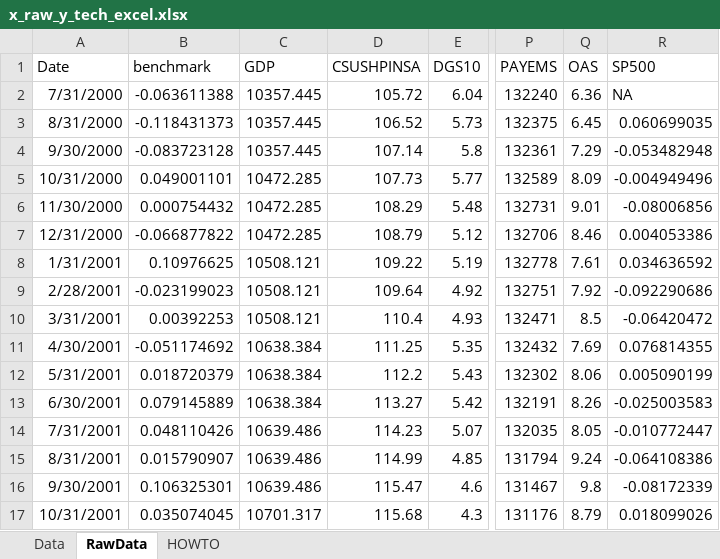
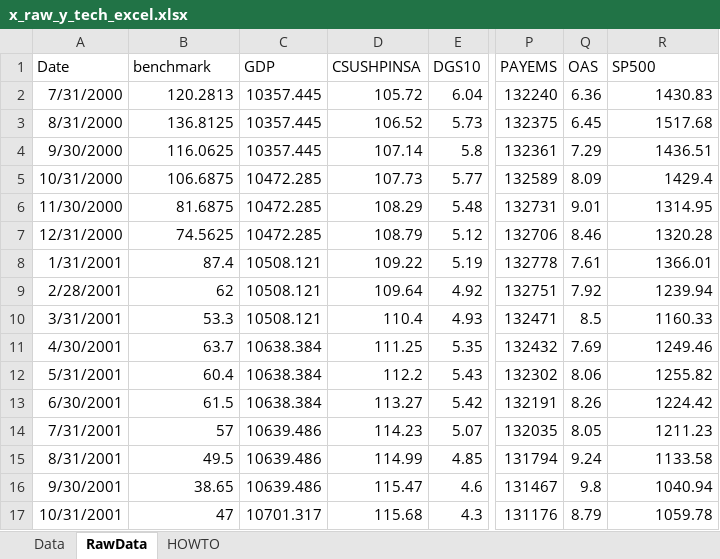
Before and after one commit to wipadawanna/Sector-Analysis, an Excel workbook: R/x_raw_y_tech_excel.xlsx, sheet RawData, drawn as a sheet; only a part is shown, gaps mark what is left out; values as stored, in another font and other column widths than the file's, no borders; the diff covers the shown part only; the diff names each change by its address in the sheet, - before the commit and + after, or states it on an @@ line.

Commit message:
Edit Linear Regression data for tech Industries and Add Logistic Regression in R file

```diff
--- a/R/x_raw_y_tech_excel.xlsx (sheet RawData)
+++ b/R/x_raw_y_tech_excel.xlsx (sheet RawData)
-B2 (benchmark): -0.063611388
+B2 (benchmark): 120.2813
-R2 (SP500): NA
+R2 (SP500): 1430.83
-B3 (benchmark): -0.118431373
+B3 (benchmark): 136.8125
-R3 (SP500): 0.060699035
+R3 (SP500): 1517.68
-B4 (benchmark): -0.083723128
+B4 (benchmark): 116.0625
-R4 (SP500): -0.053482948
+R4 (SP500): 1436.51
-B5 (benchmark): 0.049001101
+B5 (benchmark): 106.6875
-R5 (SP500): -0.004949496
+R5 (SP500): 1429.4
-B6 (benchmark): 0.000754432
+B6 (benchmark): 81.6875
-R6 (SP500): -0.08006856
+R6 (SP500): 1314.95
-B7 (benchmark): -0.066877822
+B7 (benchmark): 74.5625
-R7 (SP500): 0.004053386
+R7 (SP500): 1320.28
-B8 (benchmark): 0.10976625
+B8 (benchmark): 87.4
-R8 (SP500): 0.034636592
+R8 (SP500): 1366.01
-B9 (benchmark): -0.023199023
+B9 (benchmark): 62
-R9 (SP500): -0.092290686
+R9 (SP500): 1239.94
-B10 (benchmark): 0.00392253
+B10 (benchmark): 53.3
-R10 (SP500): -0.06420472
+R10 (SP500): 1160.33
-B11 (benchmark): -0.051174692
+B11 (benchmark): 63.7
-R11 (SP500): 0.076814355
+R11 (SP500): 1249.46
-B12 (benchmark): 0.018720379
+B12 (benchmark): 60.4
-R12 (SP500): 0.005090199
+R12 (SP500): 1255.82
-B13 (benchmark): 0.079145889
+B13 (benchmark): 61.5
-R13 (SP500): -0.025003583
+R13 (SP500): 1224.42
-B14 (benchmark): 0.048110426
+B14 (benchmark): 57
-R14 (SP500): -0.010772447
+R14 (SP500): 1211.23
-B15 (benchmark): 0.015790907
+B15 (benchmark): 49.5
-R15 (SP500): -0.064108386
+R15 (SP500): 1133.58
-B16 (benchmark): 0.106325301
+B16 (benchmark): 38.65
-R16 (SP500): -0.08172339
+R16 (SP500): 1040.94
-B17 (benchmark): 0.035074045
+B17 (benchmark): 47
-R17 (SP500): 0.018099026
+R17 (SP500): 1059.78
```
Also changed, not shown: 378 edited cells elsewhere in this sheet, 6 other files.
